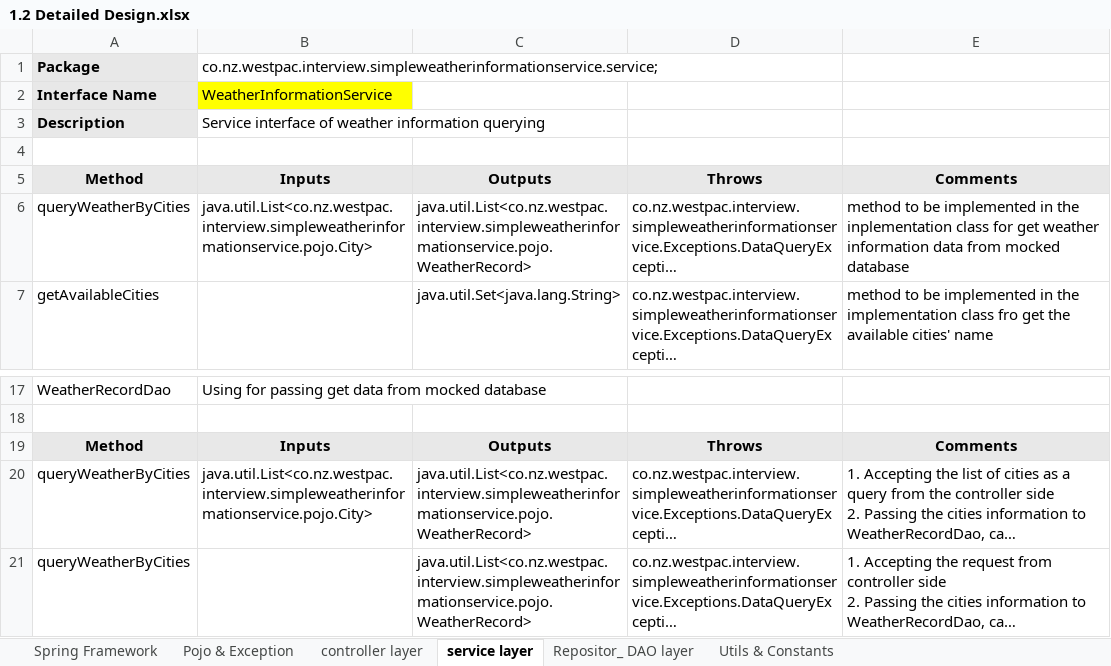
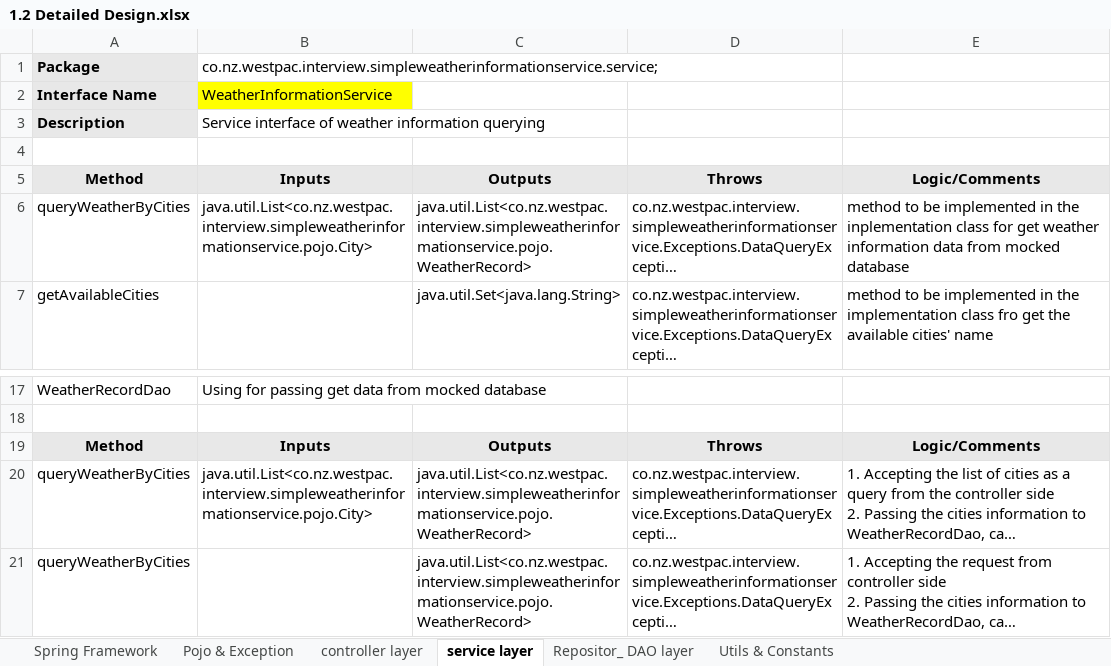
Before and after one commit to Anon1235/SimpleWeatherInformationService, an Excel workbook: documentations/1.2 Detailed Design.xlsx, sheet service layer, drawn as a sheet; only a part is shown, gaps mark what is left out; long unchanged cells end in …; values as stored, in another font and other column widths than the file's, no borders; the diff names each change by its address in the sheet, - before the commit and + after, or states it on an @@ line.

```diff
--- a/documentations/1.2 Detailed Design.xlsx (sheet service layer)
+++ b/documentations/1.2 Detailed Design.xlsx (sheet service layer)
-E5: Comments
+E5: Logic/Comments
-E19: Comments
+E19: Logic/Comments
```
Also changed, not shown: sheet Utils & Constants, sheet Repositor_ DAO layer, sheet controller layer, sheet Pojo & Exception, 1 other file.
